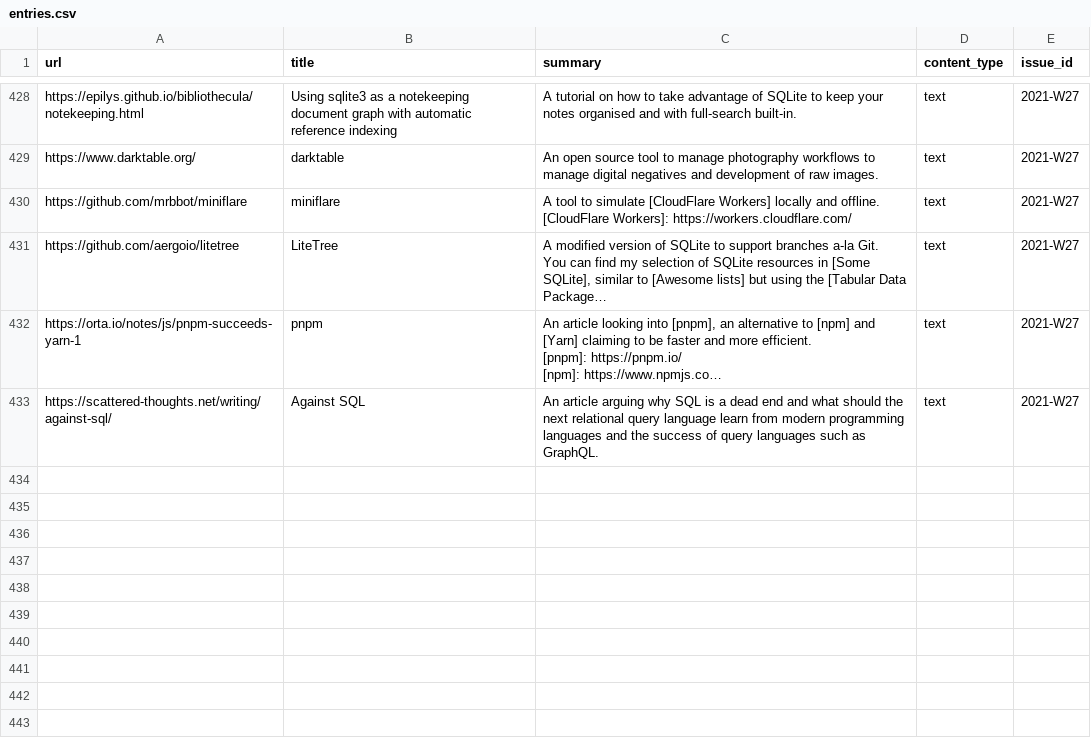
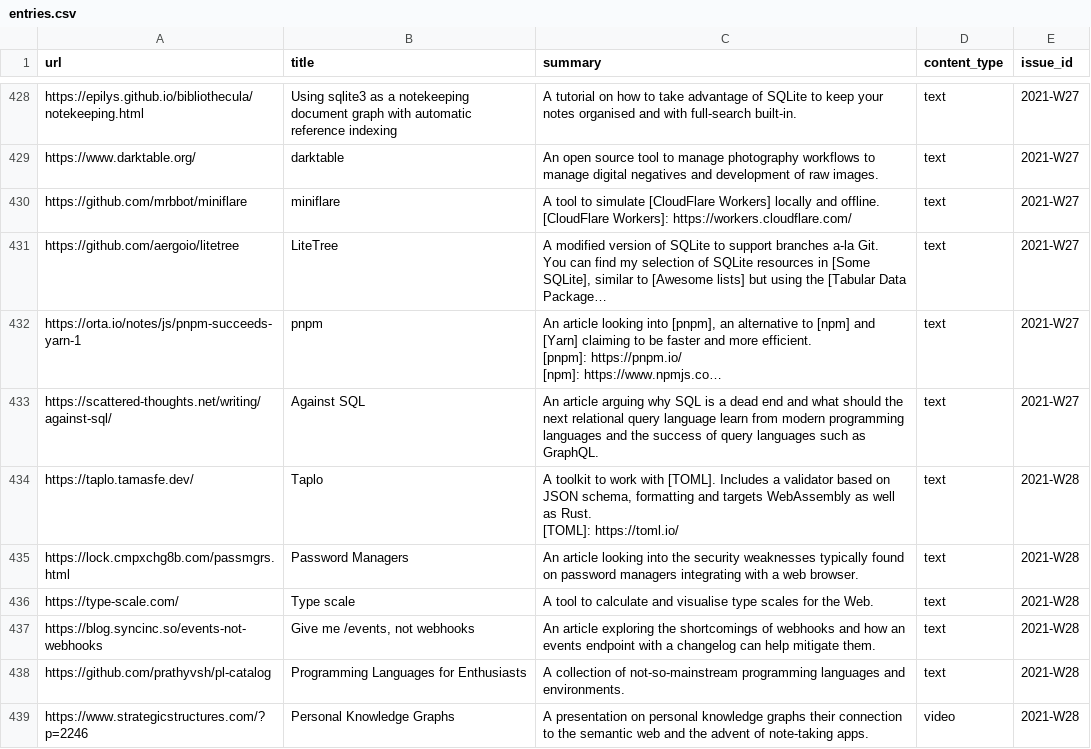
Before and after one commit to arnau/seachess, a CSV file: bulletins/entries.csv, drawn as a sheet; only a part is shown, gaps mark what is left out; long unchanged cells end in …; ↵ is a line break in a cell; the diff names each change by its address in the sheet, - before the commit and + after, or states it on an @@ line.

Commit message:
bulletin: 2021-W28
Signed-off-by: Arnau Siches <asiches@gmail.com>

```diff
--- a/bulletins/entries.csv
+++ b/bulletins/entries.csv
+row 434: https://taplo.tamasfe.dev/ | Taplo | A toolkit to work with [TOML]. Includes a validator based on JSON schema, formatting and targets WebAssembly as well as Rust. ↵ [TOML]: https://toml.io/ | text | 2021-W28
+row 435: https://lock.cmpxchg8b.com/passmgrs.html | Password Managers | An article looking into the security weaknesses typically found on password managers integrating with a web browser. | text | 2021-W28
+row 436: https://type-scale.com/ | Type scale | A tool to calculate and visualise type scales for the Web. | text | 2021-W28
+row 437: https://blog.syncinc.so/events-not-webhooks | Give me /events, not webhooks | An article exploring the shortcomings of webhooks and how an events endpoint with a changelog can help mitigate them. | text | 2021-W28
+row 438: https://github.com/prathyvsh/pl-catalog | Programming Languages for Enthusiasts | A collection of not-so-mainstream programming languages and environments. | text | 2021-W28
+row 439: https://www.strategicstructures.com/?p=2246 | Personal Knowledge Graphs | A presentation on personal knowledge graphs their connection to the semantic web and the advent of note-taking apps. | video | 2021-W28
```
Also changed, not shown: bulletins/issues.csv.
